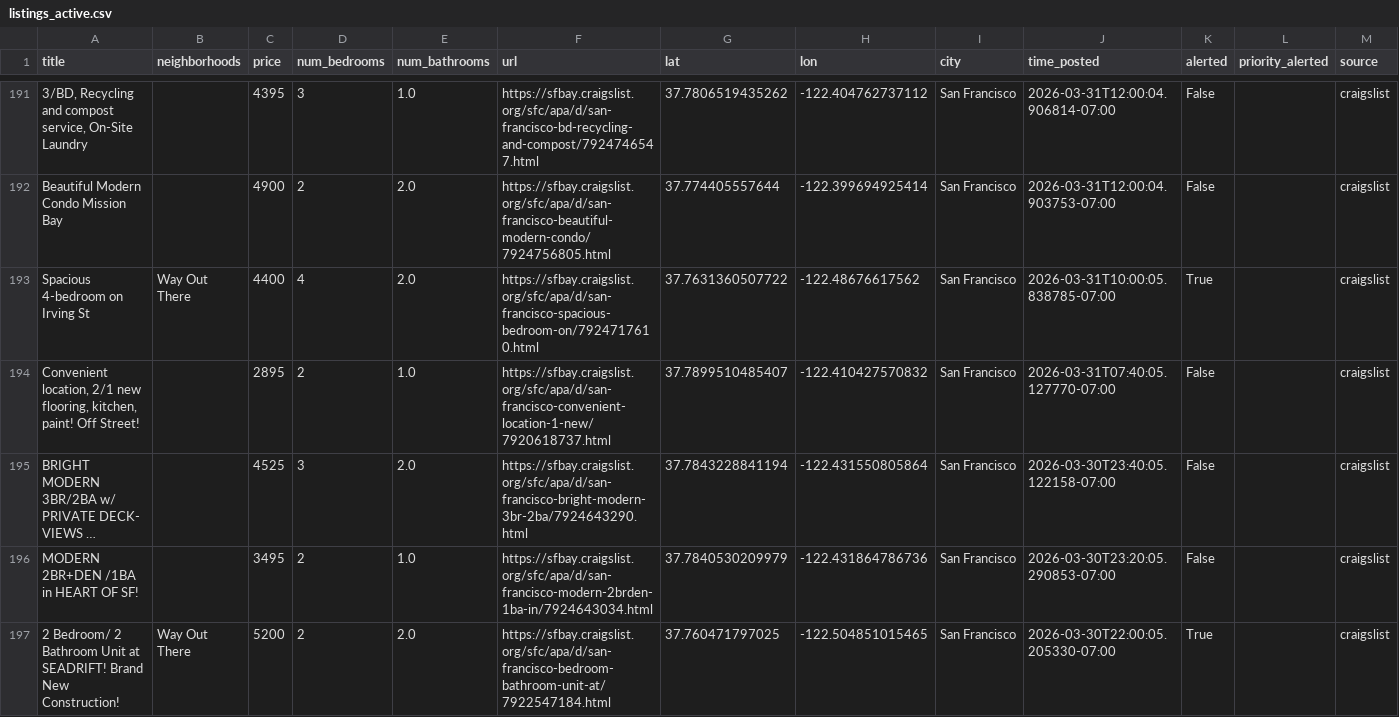
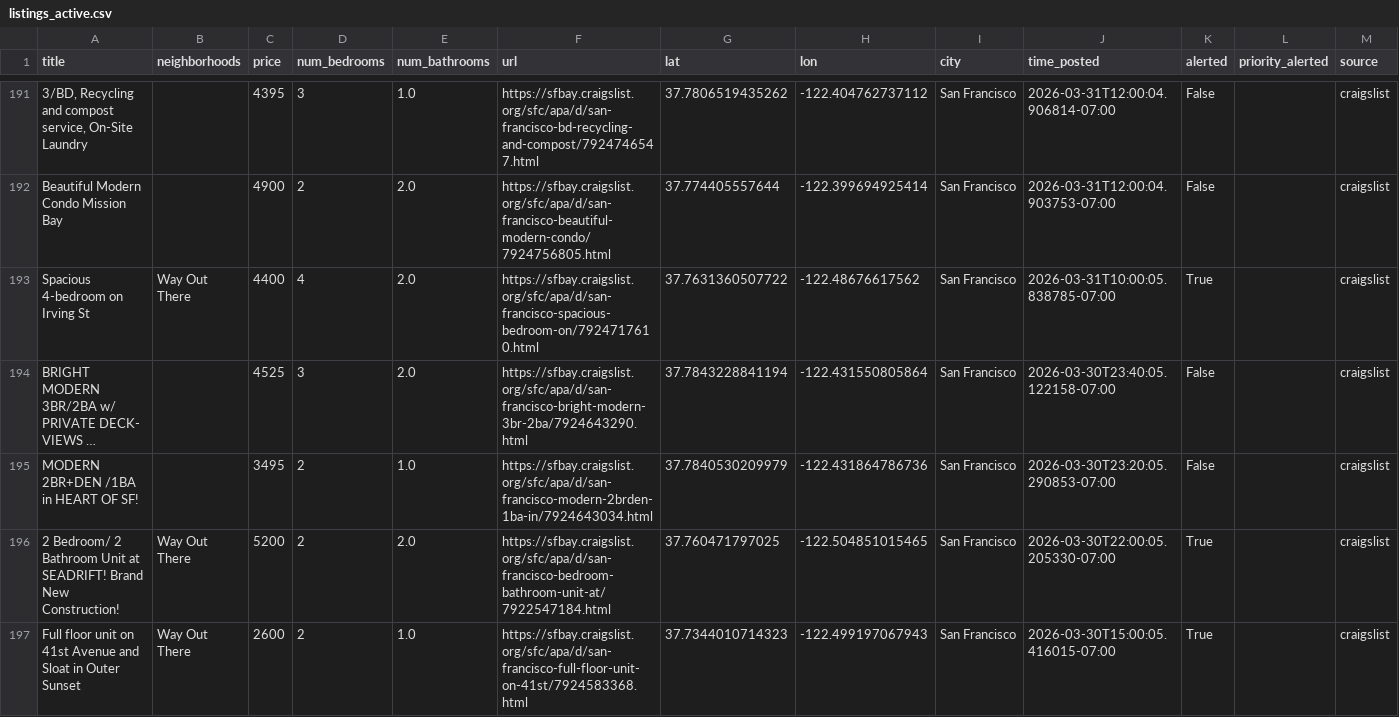
Before and after one commit to dHbdHbdHb/craigslist_alert, a CSV file: craigslist_data/listings_active.csv, drawn as a sheet; only a part is shown, gaps mark what is left out; the shorter side is filled out with more unchanged rows; long unchanged cells end in …; rows hold the shown columns only; the diff names each change by its address in the sheet, - before the commit and + after, or states it on an @@ line.

Commit message:
Auto-update listings: 2026-04-11 00:22:05

```diff
--- a/craigslist_data/listings_active.csv
+++ b/craigslist_data/listings_active.csv
-row 194: Convenient location, 2/1 new flooring, kitchen, paint! Off Street! |  | 2895 | 2 | 1.0 | https://sfbay.craigslist.org/sfc/apa/d/san-francisco-convenient-location-1-new/7920618737.html | 37.7899510485407 | -122.410427570832 | San Francisco | 2026-03-31T07:40:05.127770-07:00 | False |  | craigslist
```
Also changed, not shown: 1 other file.
